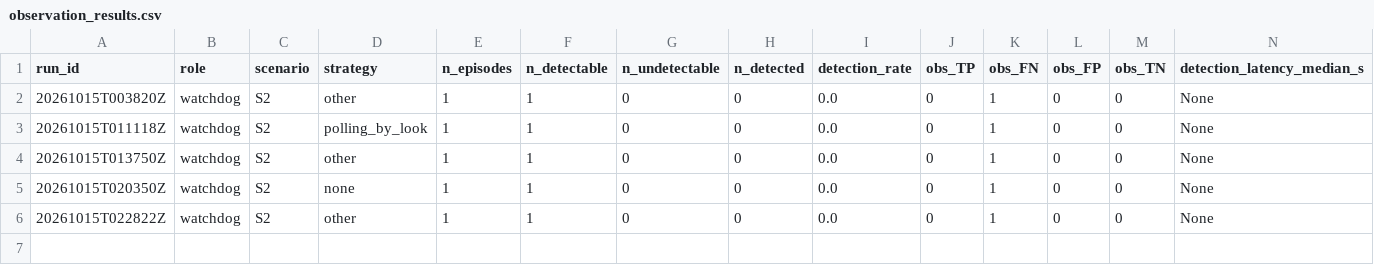
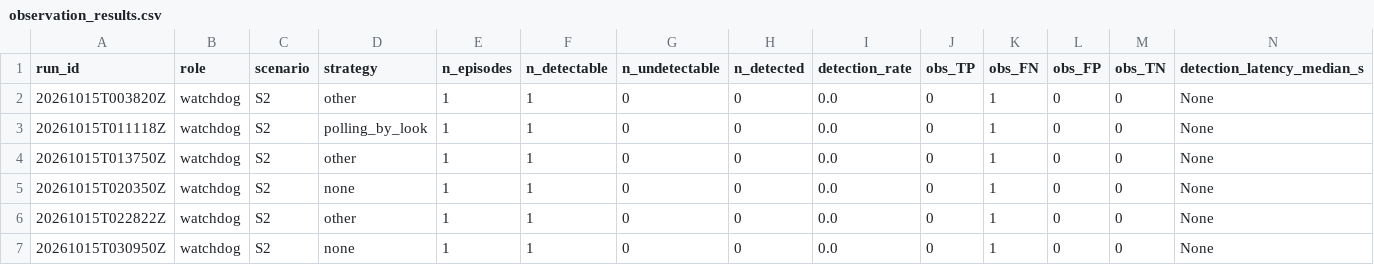
Before and after one commit to mohammadnsr1/WatchDog_V1, a CSV file: paper_results/batches/S2/raw/observation_results.csv, drawn as a sheet; only a part is shown; rows hold the shown columns only; the diff names each change by its address in the sheet, - before the commit and + after, or states it on an @@ line.

```diff
--- a/paper_results/batches/S2/raw/observation_results.csv
+++ b/paper_results/batches/S2/raw/observation_results.csv
+row 7: 20261015T030950Z | watchdog | S2 | none | 1 | 1 | 0 | 0 | 0.0 | 0 | 1 | 0 | 0 | None
```
Also changed, not shown: paper_results/batches/S2/raw/results.csv, 3 other files.
